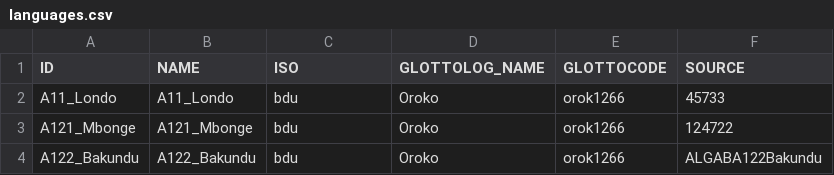
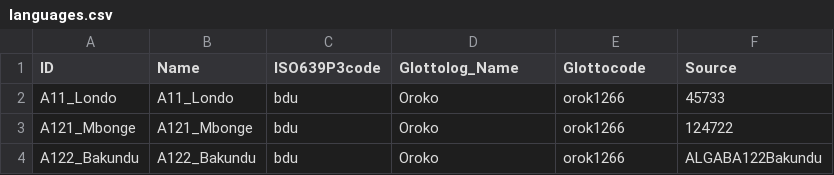
Before and after one commit to lexibank/grollemundbantu, a CSV file: etc/languages.csv, drawn as a sheet; only a part is shown.

```diff
--- a/etc/languages.csv
+++ b/etc/languages.csv
@@ -1,2 +1,2 @@
-ID,NAME,ISO,GLOTTOLOG_NAME,GLOTTOCODE,SOURCE
+ID,Name,ISO639P3code,Glottolog_Name,Glottocode,Source
 A11_Londo,A11_Londo,bdu,Oroko,orok1266,45733
```
Also changed, not shown: cldf/languages.csv, cldf/parameters.csv, 9 other files.
